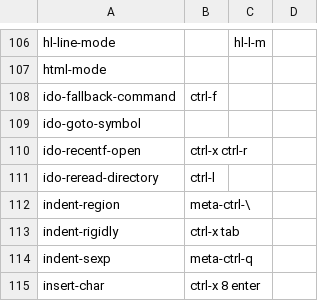
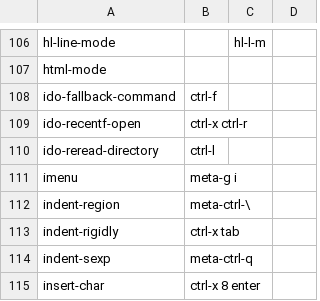
Before and after one commit to wolfmanstout/wolfmanstout_talon, a CSV file: apps/emacs/emacs_commands.csv, drawn as a sheet; only a part is shown, gaps mark what is left out.

Commit message:
Use built-in Imenu for Emacs symbol navigation

```diff
--- a/apps/emacs/emacs_commands.csv
+++ b/apps/emacs/emacs_commands.csv
@@ -108,5 +108,5 @@ html-mode
 ido-fallback-command, ctrl-f
-ido-goto-symbol
 ido-recentf-open, ctrl-x ctrl-r
 ido-reread-directory, ctrl-l
+imenu, meta-g i
 indent-region, meta-ctrl-\
```
Also changed, not shown: 1 other file.
